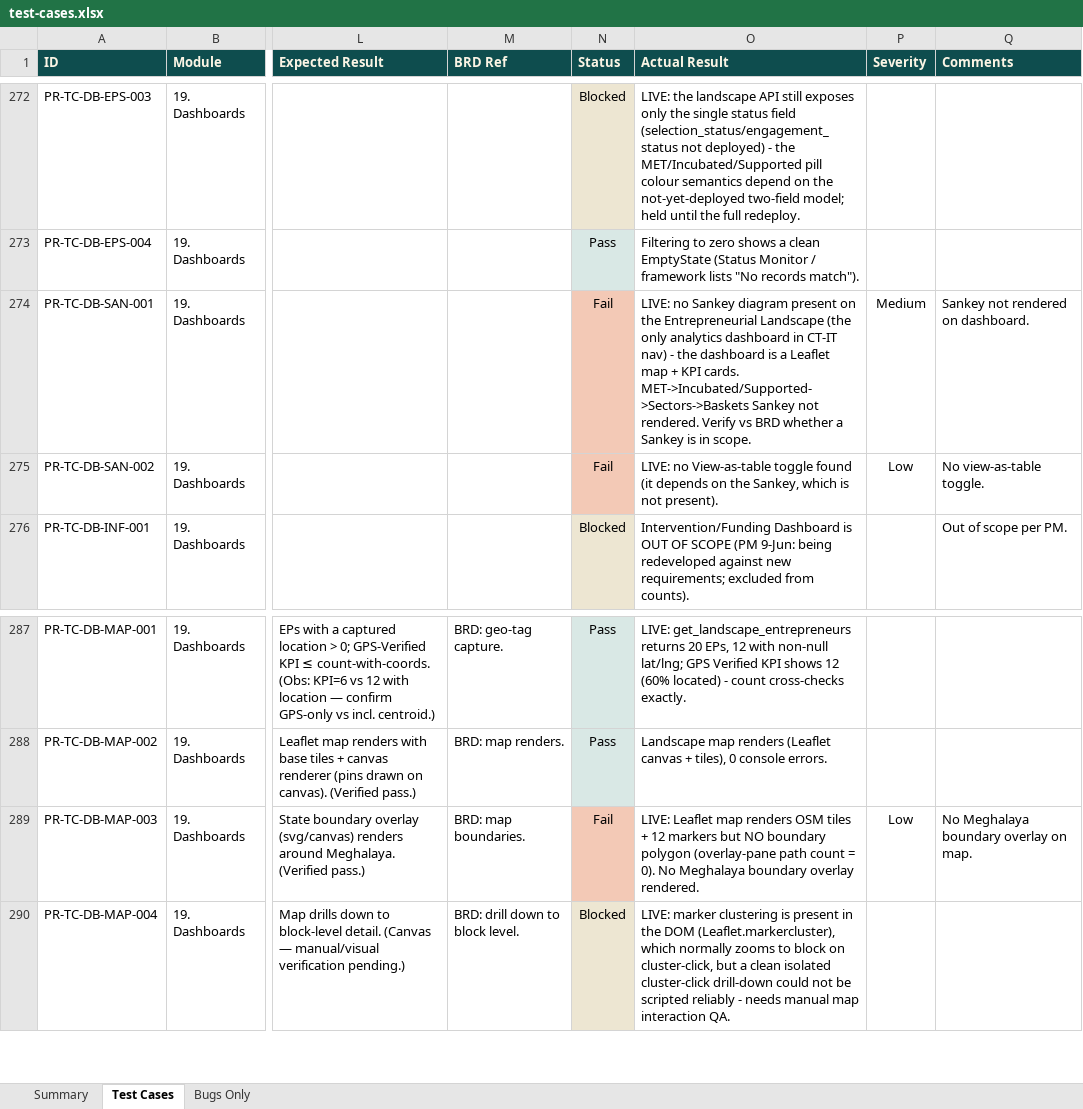
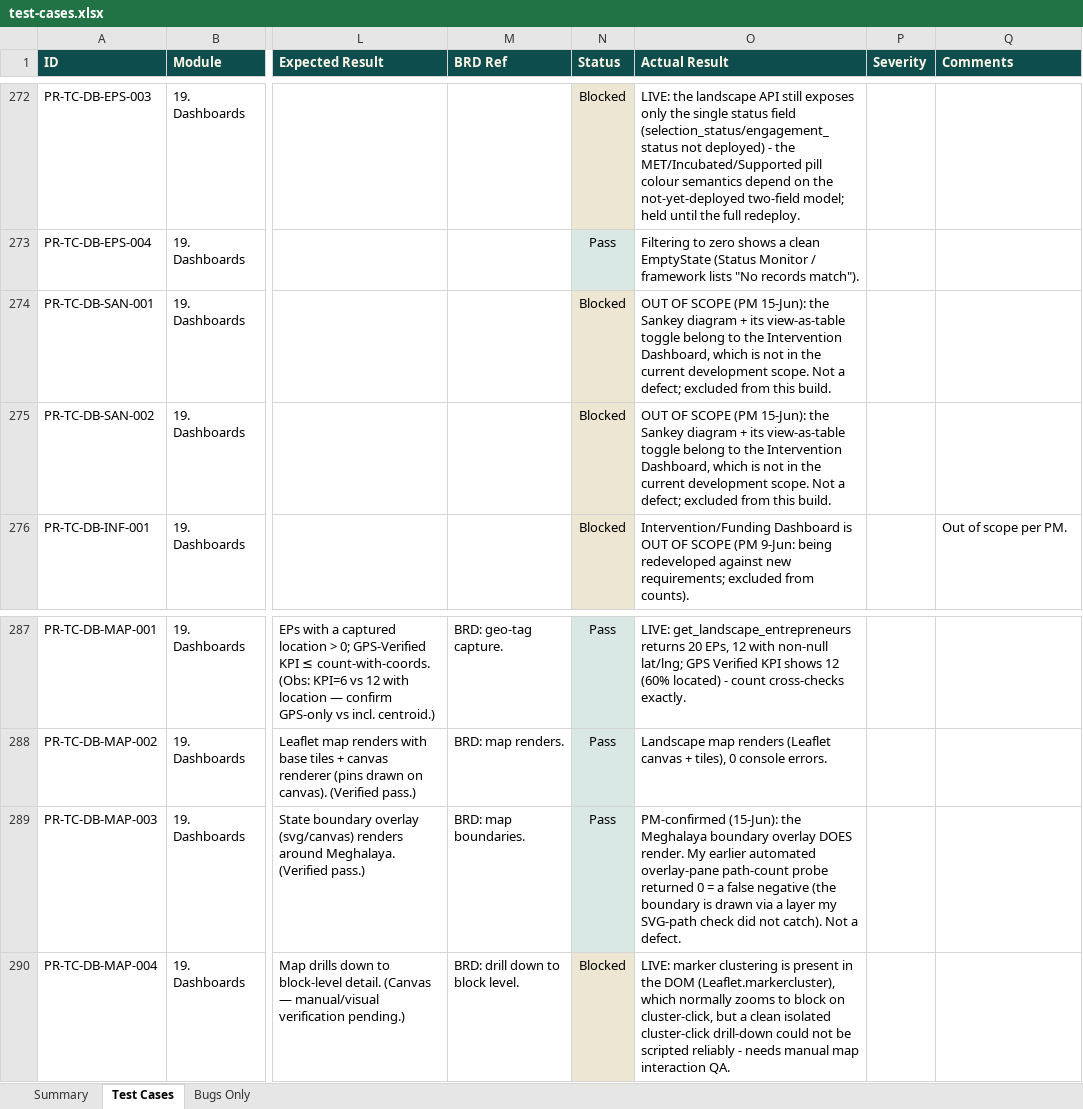
Before and after one commit to SamarthPaul/Prime-Documents, an Excel workbook: test-cases.xlsx, sheet Test Cases, drawn as a sheet; only a part is shown, gaps mark what is left out; values as stored, in another font and other column widths than the file's, no borders; the diff names each change by its address in the sheet, - before the commit and + after, or states it on an @@ line.

```diff
--- a/test-cases.xlsx (sheet Test Cases)
+++ b/test-cases.xlsx (sheet Test Cases)
-N274:N275 (Status): Fail
+N274:N275 (Status): Blocked
-N274:N275 fill: #F3C9B6
+N274:N275 fill: #EDE6D2
-O274 (Actual Result): LIVE: no Sankey diagram present on the Entrepreneurial Landscape (the only analytics dashboard in CT-IT nav) - the dashboard is a Leaflet map + KPI cards. MET->Incubated/Supported->Sectors->Baskets Sankey not rendered. Verify vs BRD whether a Sankey is in scope.
+O274 (Actual Result): OUT OF SCOPE (PM 15-Jun): the Sankey diagram + its view-as-table toggle belong to the Intervention Dashboard, which is not in the current development scope. Not a defect; excluded from this build.
-P274 (Severity): Medium
+P274 (Severity): (empty)
-Q274 (Comments): Sankey not rendered on dashboard.
+Q274 (Comments): (empty)
-O275 (Actual Result): LIVE: no View-as-table toggle found (it depends on the Sankey, which is not present).
+O275 (Actual Result): OUT OF SCOPE (PM 15-Jun): the Sankey diagram + its view-as-table toggle belong to the Intervention Dashboard, which is not in the current development scope. Not a defect; excluded from this build.
-P275 (Severity): Low
+P275 (Severity): (empty)
-Q275 (Comments): No view-as-table toggle.
+Q275 (Comments): (empty)
-N289 (Status): Fail
+N289 (Status): Pass
-N289 fill: #F3C9B6
+N289 fill: #D9E8E5
-O289 (Actual Result): LIVE: Leaflet map renders OSM tiles + 12 markers but NO boundary polygon (overlay-pane path count = 0). No Meghalaya boundary overlay rendered.
+O289 (Actual Result): PM-confirmed (15-Jun): the Meghalaya boundary overlay DOES render. My earlier automated overlay-pane path-count probe returned 0 = a false negative (the boundary is drawn via a layer my SVG-path check did not catch). Not a defect.
-P289 (Severity): Low
+P289 (Severity): (empty)
-Q289 (Comments): No Meghalaya boundary overlay on map.
+Q289 (Comments): (empty)
```
Also changed, not shown: sheet Summary, Prime_Rural_Bug_Tracker_updated.xlsx.
